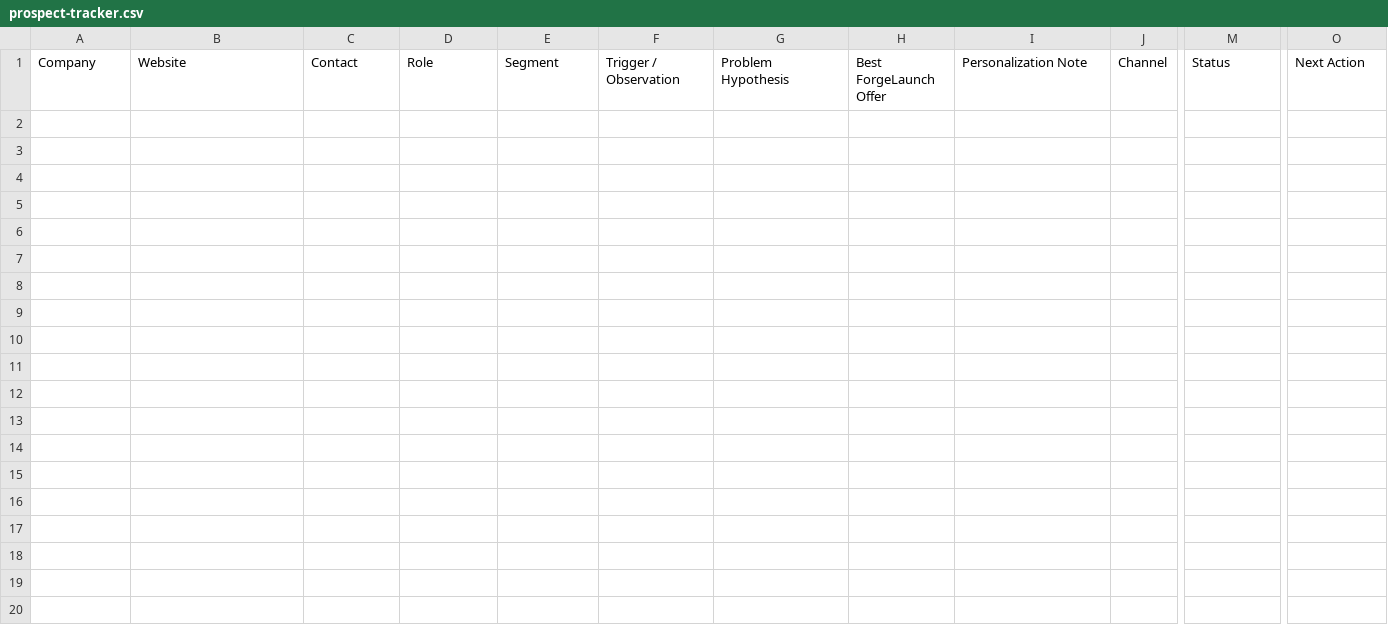
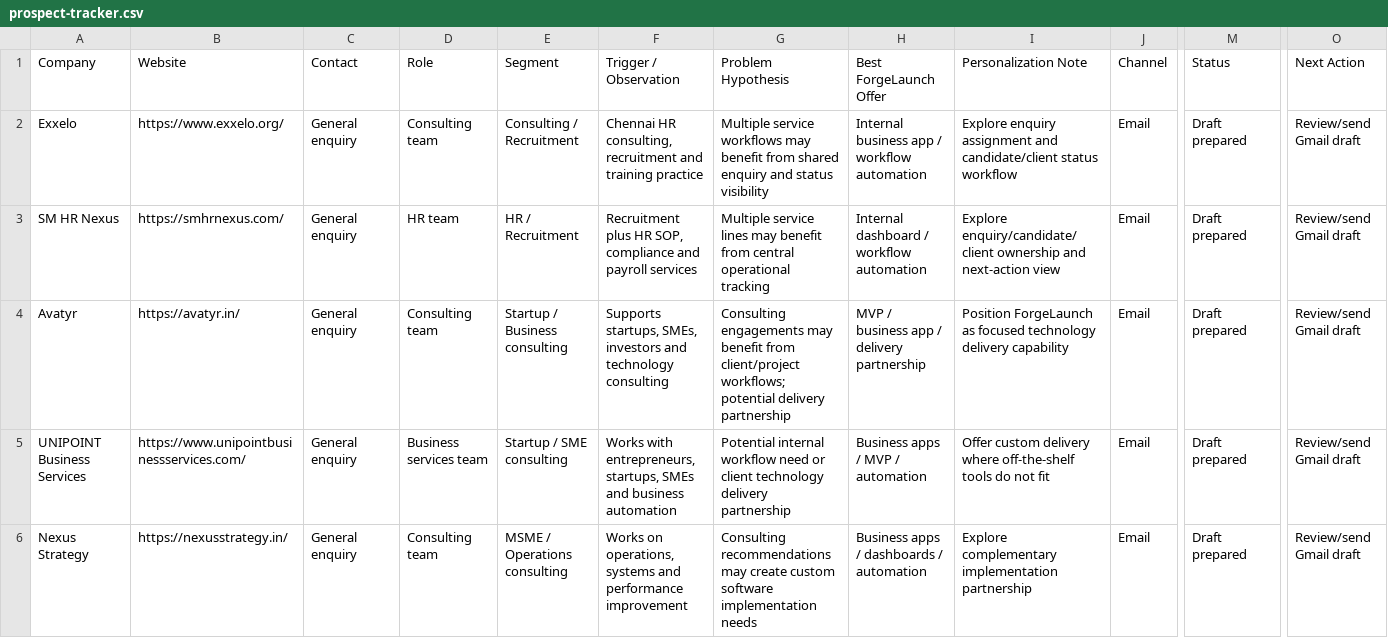
Before and after one commit to senthilpasavaiah/launchforge-ai, a CSV file: business/prospect-tracker.csv, drawn as a sheet; only a part is shown, gaps mark what is left out; rows hold the shown columns only; the diff names each change by its address in the sheet, - before the commit and + after, or states it on an @@ line.

Commit message:
Add first qualified outreach prospect batch

```diff
--- a/business/prospect-tracker.csv
+++ b/business/prospect-tracker.csv
+row 2: Exxelo | https://www.exxelo.org/ | General enquiry | Consulting team | Consulting / Recruitment | Chennai HR consulting, recruitment and training practice | Multiple service workflows may benefit from shared enquiry and status visibility | Internal business app / workflow automation | Explore enquiry assignment and candidate/client status workflow | Email | Draft prepared | Review/send Gmail draft
+row 3: SM HR Nexus | https://smhrnexus.com/ | General enquiry | HR team | HR / Recruitment | Recruitment plus HR SOP, compliance and payroll services | Multiple service lines may benefit from central operational tracking | Internal dashboard / workflow automation | Explore enquiry/candidate/client ownership and next-action view | Email | Draft prepared | Review/send Gmail draft
+row 4: Avatyr | https://avatyr.in/ | General enquiry | Consulting team | Startup / Business consulting | Supports startups, SMEs, investors and technology consulting | Consulting engagements may benefit from client/project workflows; potential delivery partnership | MVP / business app / delivery partnership | Position ForgeLaunch as focused technology delivery capability | Email | Draft prepared | Review/send Gmail draft
+row 5: UNIPOINT Business Services | https://www.unipointbusinessservices.com/ | General enquiry | Business services team | Startup / SME consulting | Works with entrepreneurs, startups, SMEs and business automation | Potential internal workflow need or client technology delivery partnership | Business apps / MVP / automation | Offer custom delivery where off-the-shelf tools do not fit | Email | Draft prepared | Review/send Gmail draft
+row 6: Nexus Strategy | https://nexusstrategy.in/ | General enquiry | Consulting team | MSME / Operations consulting | Works on operations, systems and performance improvement | Consulting recommendations may create custom software implementation needs | Business apps / dashboards / automation | Explore complementary implementation partnership | Email | Draft prepared | Review/send Gmail draft
```
